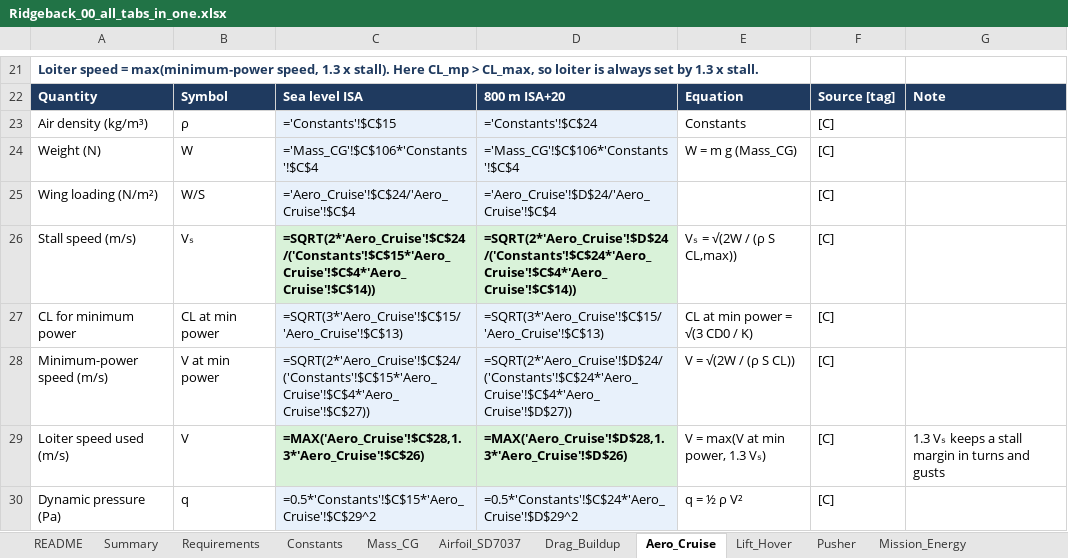
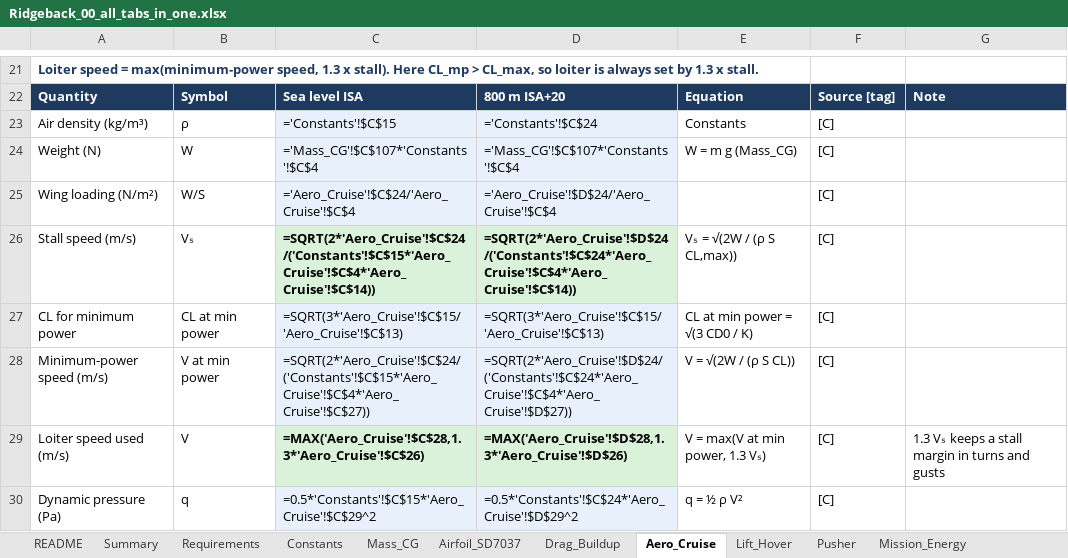
Before and after one commit to guinterface/skyrunners-ridgeback, an Excel workbook: docs/sheets/Ridgeback_00_all_tabs_in_one.xlsx, sheet Aero_Cruise, drawn as a sheet; only a part is shown, gaps mark what is left out; values as stored, in another font and other column widths than the file's, no borders; formulas without a stored value are shown as written; the diff names each change by its address in the sheet, - before the commit and + after, or states it on an @@ line.

```diff
--- a/docs/sheets/Ridgeback_00_all_tabs_in_one.xlsx (sheet Aero_Cruise)
+++ b/docs/sheets/Ridgeback_00_all_tabs_in_one.xlsx (sheet Aero_Cruise)
-C24: ='Mass_CG'!$C$106*'Constants'!$C$4
+C24: ='Mass_CG'!$C$107*'Constants'!$C$4
-D24: ='Mass_CG'!$C$106*'Constants'!$C$4
+D24: ='Mass_CG'!$C$107*'Constants'!$C$4
```
Also changed, not shown: sheet BOM_Cost, sheet Mass_CG, sheet Summary, sheet Battery_Options, sheet Lift_Hover, docs/sheets/Ridgeback_01_Overview_Requirements_Decisions.xlsx, docs/sheets/Ridgeback_02_Mass_and_CG.xlsx, 21 other files.
